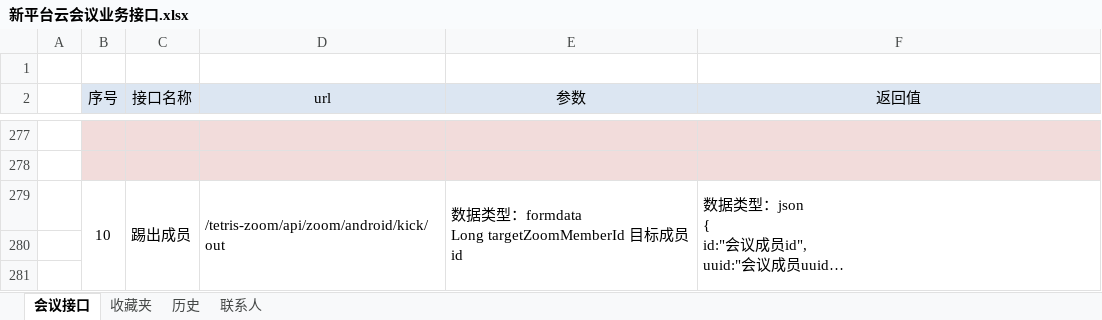
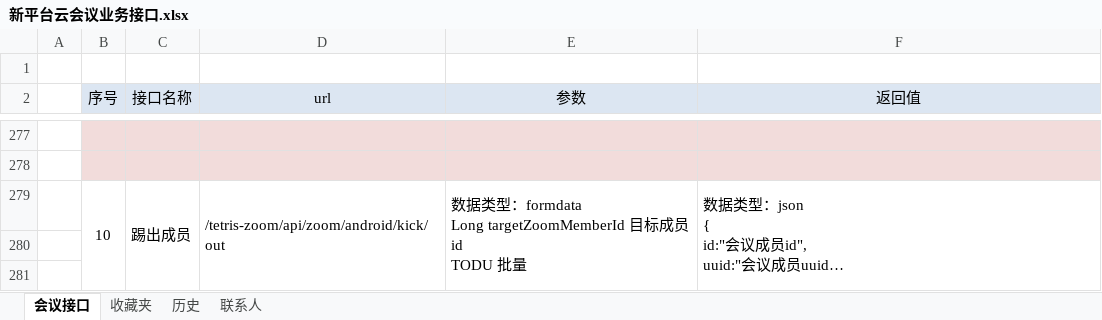
Before and after one commit to lvdeyang/tetris, an Excel workbook: docs/接口文档/tetris-zoom/新平台云会议业务接口.xlsx, sheet 会议接口, drawn as a sheet; only a part is shown, gaps mark what is left out; long unchanged cells end in …; values as stored, in another font and other column widths than the file's, no borders; ↵ is a line break in a cell; the diff covers the shown part only; the diff names each change by its address in the sheet, - before the commit and + after, or states it on an @@ line.

```diff
--- a/docs/接口文档/tetris-zoom/新平台云会议业务接口.xlsx (sheet 会议接口)
+++ b/docs/接口文档/tetris-zoom/新平台云会议业务接口.xlsx (sheet 会议接口)
-E279 (参数): …员id
+E279 (参数): …员id ↵ TODU 批量
```
Also changed, not shown: 8 added rows and 6 edited cells elsewhere in this sheet, 21 other files.
